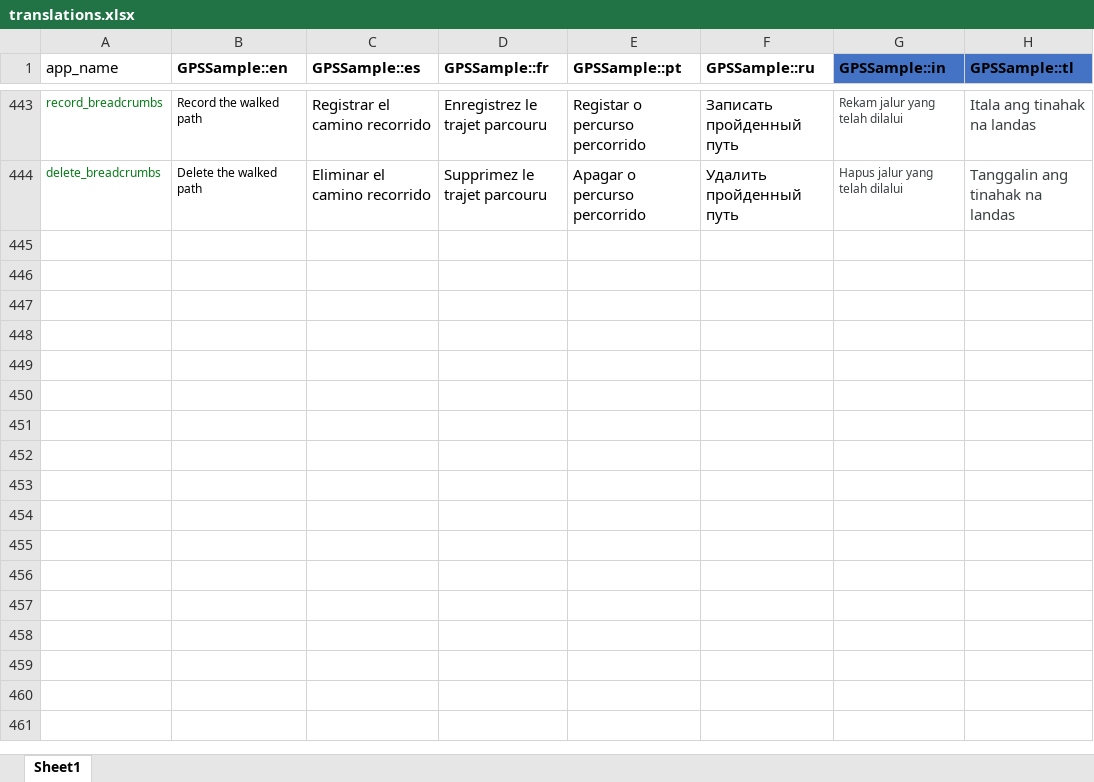
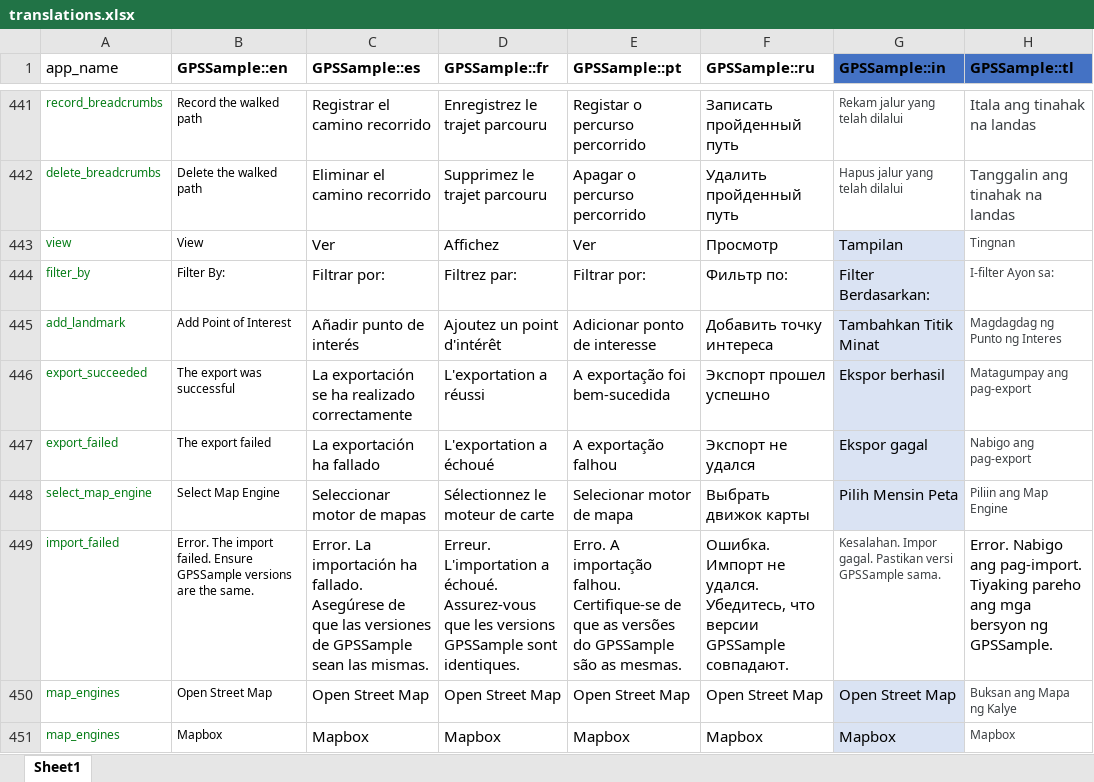
Before and after one commit to GPS-Sample/GPS-Sample, an Excel workbook: translations/translations.xlsx, sheet Sheet1, drawn as a sheet; only a part is shown, gaps mark what is left out; values as stored, in another font and other column widths than the file's, no borders; table styles not drawn; the diff covers the shown part only; the diff names each change by its address in the sheet, - before the commit and + after, or states it on an @@ line.

Commit message:
Updated String Translations

```diff
--- a/translations/translations.xlsx (sheet Sheet1)
+++ b/translations/translations.xlsx (sheet Sheet1)
+row 443: view | View | Ver | Affichez | Ver | Просмотр | Tampilan | Tingnan
+row 444: filter_by | Filter By: | Filtrar por: | Filtrez par: | Filtrar por: | Фильтр по: | Filter Berdasarkan: | I-filter Ayon sa:
+row 445: add_landmark | Add Point of Interest | Añadir punto de interés | Ajoutez un point d'intérêt | Adicionar ponto de interesse | Добавить точку интереса | Tambahkan Titik Minat | Magdagdag ng Punto ng Interes
+row 446: export_succeeded | The export was successful | La exportación se ha realizado correctamente | L'exportation a réussi | A exportação foi bem-sucedida | Экспорт прошел успешно | Ekspor berhasil | Matagumpay ang pag-export
+row 447: export_failed | The export failed | La exportación ha fallado | L'exportation a échoué | A exportação falhou | Экспорт не удался | Ekspor gagal | Nabigo ang pag-export
+row 448: select_map_engine | Select Map Engine | Seleccionar motor de mapas | Sélectionnez le moteur de carte | Selecionar motor de mapa | Выбрать движок карты | Pilih Mensin Peta | Piliin ang Map Engine
+row 449: import_failed | Error. The import failed. Ensure GPSSample versions are the same. | Error. La importación ha fallado. Asegúrese de que las versiones de GPSSample sean las mismas. | Erreur. L'importation a échoué. Assurez-vous que les versions GPSSample sont identiques. | Erro. A importação falhou. Certifique-se de que as versões do GPSSample são as mesmas. | Ошибка. Импорт не удался. Убедитесь, что версии GPSSample совпадают. | Kesalahan. Impor gagal. Pastikan versi GPSSample sama. | Error. Nabigo ang pag-import. Tiyaking pareho ang mga bersyon ng GPSSample.
+row 450: map_engines | Open Street Map | Open Street Map | Open Street Map | Open Street Map | Open Street Map | Open Street Map | Buksan ang Mapa ng Kalye
+row 451: map_engines | Mapbox | Mapbox | Mapbox | Mapbox | Mapbox | Mapbox | Mapbox
```
Also changed, not shown: 8 added rows and 2 removed rows elsewhere in this sheet, 8 other files.
